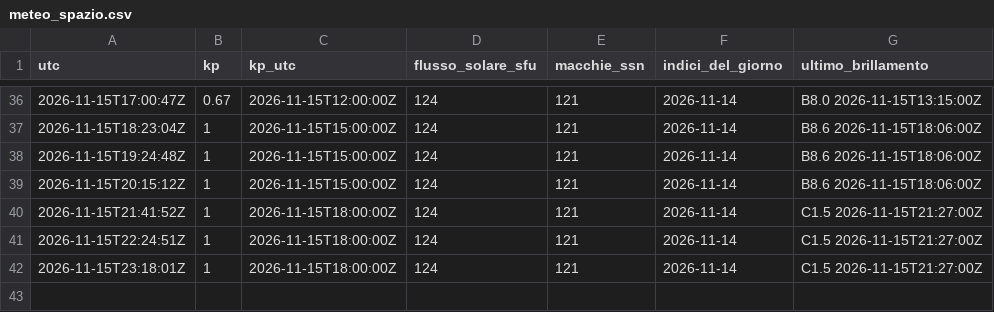
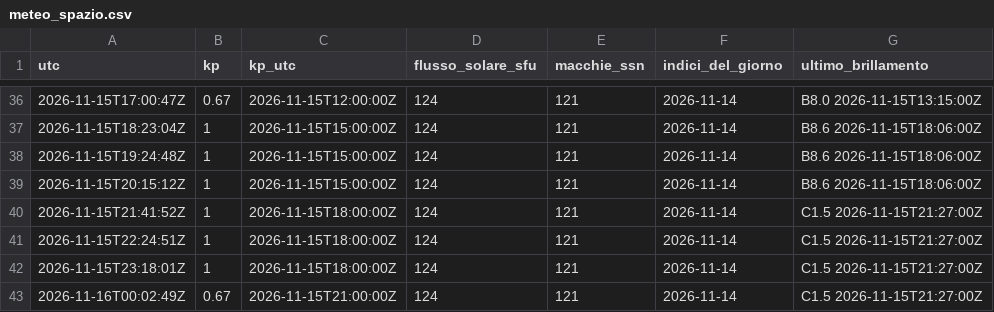
Before and after one commit to altolazio/propagazione_HF, a CSV file: 2026-11/meteo_spazio.csv, drawn as a sheet; only a part is shown, gaps mark what is left out; the diff names each change by its address in the sheet, - before the commit and + after, or states it on an @@ line.

```diff
--- a/2026-11/meteo_spazio.csv
+++ b/2026-11/meteo_spazio.csv
+row 43: 2026-11-16T00:02:49Z | 0.67 | 2026-11-15T21:00:00Z | 124 | 121 | 2026-11-14 | C1.5 2026-11-15T21:27:00Z
```
Also changed, not shown: 2026-11/bande.csv, 2026-11/cluster_spot.csv, 5 other files.
